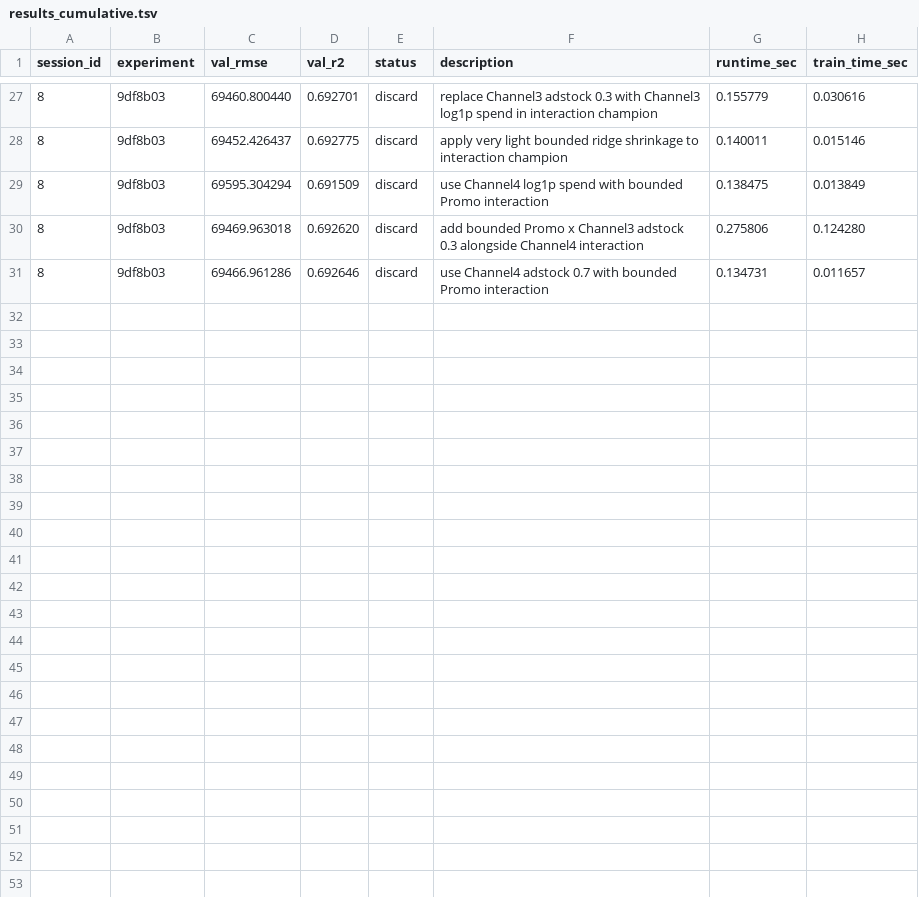
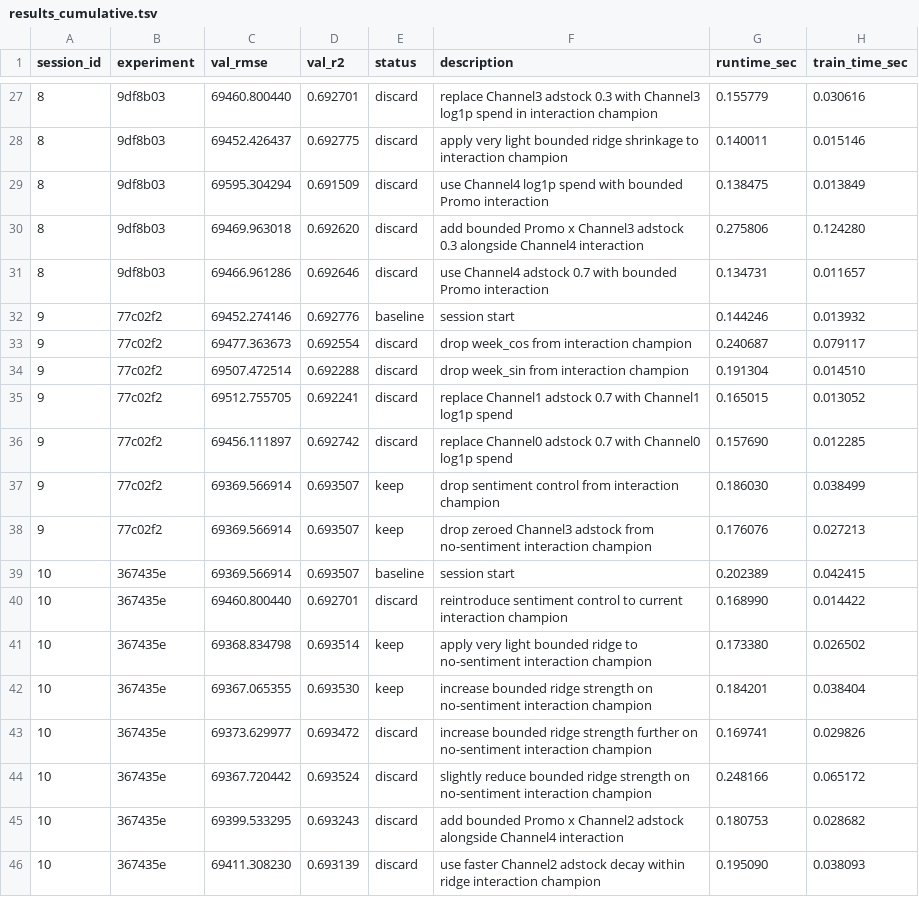
Before and after one commit to ashleyq04/autoresearch-mmm, a TSV file: results_cumulative.tsv, drawn as a sheet; only a part is shown, gaps mark what is left out; the diff names each change by its address in the sheet, - before the commit and + after, or states it on an @@ line.

```diff
--- a/results_cumulative.tsv
+++ b/results_cumulative.tsv
+row 32: 9 | 77c02f2 | 69452.274146 | 0.692776 | baseline | session start | 0.144246 | 0.013932
+row 33: 9 | 77c02f2 | 69477.363673 | 0.692554 | discard | drop week_cos from interaction champion | 0.240687 | 0.079117
+row 34: 9 | 77c02f2 | 69507.472514 | 0.692288 | discard | drop week_sin from interaction champion | 0.191304 | 0.014510
+row 35: 9 | 77c02f2 | 69512.755705 | 0.692241 | discard | replace Channel1 adstock 0.7 with Channel1 log1p spend | 0.165015 | 0.013052
+row 36: 9 | 77c02f2 | 69456.111897 | 0.692742 | discard | replace Channel0 adstock 0.7 with Channel0 log1p spend | 0.157690 | 0.012285
+row 37: 9 | 77c02f2 | 69369.566914 | 0.693507 | keep | drop sentiment control from interaction champion | 0.186030 | 0.038499
+row 38: 9 | 77c02f2 | 69369.566914 | 0.693507 | keep | drop zeroed Channel3 adstock from no-sentiment interaction champion | 0.176076 | 0.027213
+row 39: 10 | 367435e | 69369.566914 | 0.693507 | baseline | session start | 0.202389 | 0.042415
+row 40: 10 | 367435e | 69460.800440 | 0.692701 | discard | reintroduce sentiment control to current interaction champion | 0.168990 | 0.014422
+row 41: 10 | 367435e | 69368.834798 | 0.693514 | keep | apply very light bounded ridge to no-sentiment interaction champion | 0.173380 | 0.026502
+row 42: 10 | 367435e | 69367.065355 | 0.693530 | keep | increase bounded ridge strength on no-sentiment interaction champion | 0.184201 | 0.038404
+row 43: 10 | 367435e | 69373.629977 | 0.693472 | discard | increase bounded ridge strength further on no-sentiment interaction champion | 0.169741 | 0.029826
+row 44: 10 | 367435e | 69367.720442 | 0.693524 | discard | slightly reduce bounded ridge strength on no-sentiment interaction champion | 0.248166 | 0.065172
+row 45: 10 | 367435e | 69399.533295 | 0.693243 | discard | add bounded Promo x Channel2 adstock alongside Channel4 interaction | 0.180753 | 0.028682
+row 46: 10 | 367435e | 69411.308230 | 0.693139 | discard | use faster Channel2 adstock decay within ridge interaction champion | 0.195090 | 0.038093
```
Also changed, not shown: 2 other files.
